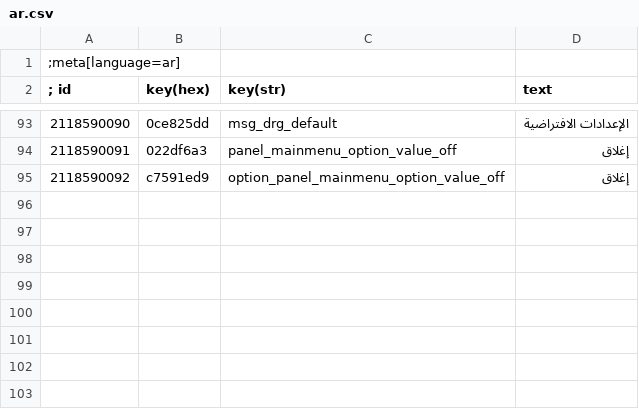
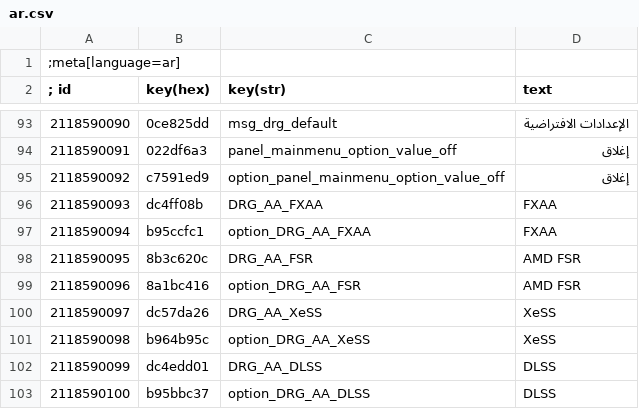
Before and after one commit to PurpleGale/W3Mod_DynamicRegionGraphics, a CSV file: localization/ar.csv, drawn as a sheet; only a part is shown, gaps mark what is left out; the diff names each change by its address in the sheet, - before the commit and + after, or states it on an @@ line.

Commit message:
fix(loc): resolve missing AA strings in options by registering dedicated loc keys

```diff
--- a/localization/ar.csv
+++ b/localization/ar.csv
+row 96: 2118590093 | dc4ff08b | DRG_AA_FXAA | FXAA
+row 97: 2118590094 | b95ccfc1 | option_DRG_AA_FXAA | FXAA
+row 98: 2118590095 | 8b3c620c | DRG_AA_FSR | AMD FSR
+row 99: 2118590096 | 8a1bc416 | option_DRG_AA_FSR | AMD FSR
+row 100: 2118590097 | dc57da26 | DRG_AA_XeSS | XeSS
+row 101: 2118590098 | b964b95c | option_DRG_AA_XeSS | XeSS
+row 102: 2118590099 | dc4edd01 | DRG_AA_DLSS | DLSS
+row 103: 2118590100 | b95bbc37 | option_DRG_AA_DLSS | DLSS
```
Also changed, not shown: localization/br.csv, localization/cn.csv, 35 other files.
